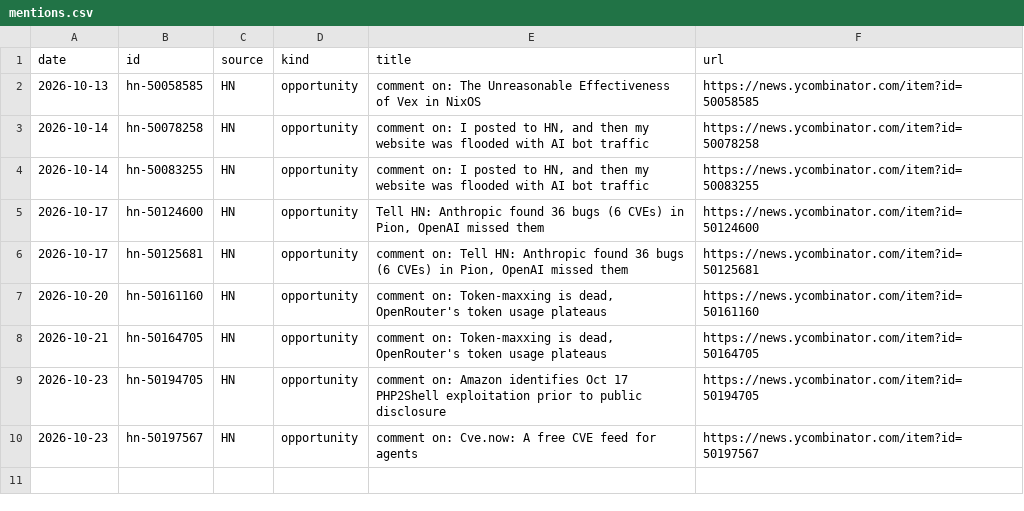
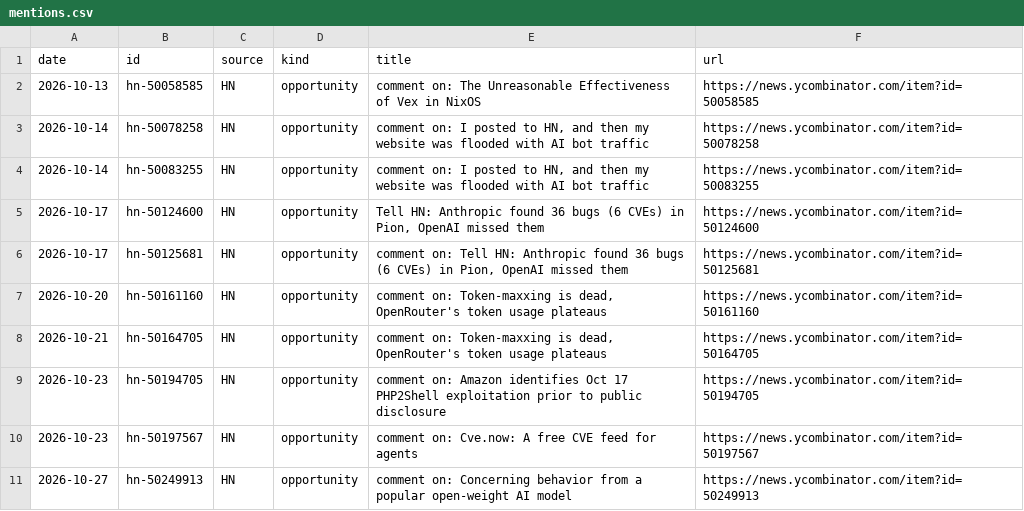
Before and after one commit to andriigordiienko/ShadowSecurityScanner-site, a CSV file: marketing/data/mentions.csv, drawn as a sheet.

```diff
--- a/marketing/data/mentions.csv
+++ b/marketing/data/mentions.csv
@@ -10 +10,2 @@ date,id,source,kind,title,url
 2026-10-23,hn-50197567,HN,opportunity,comment on: Cve.now: A free CVE feed for agents,https://news.ycombinator.com/item?id=50197567
+2026-10-27,hn-50249913,HN,opportunity,comment on: Concerning behavior from a popular open-weight AI model,https://news.ycombinator.com/item?id=50249913
```
Also changed, not shown: marketing/data/metrics.csv, 1 other file.
